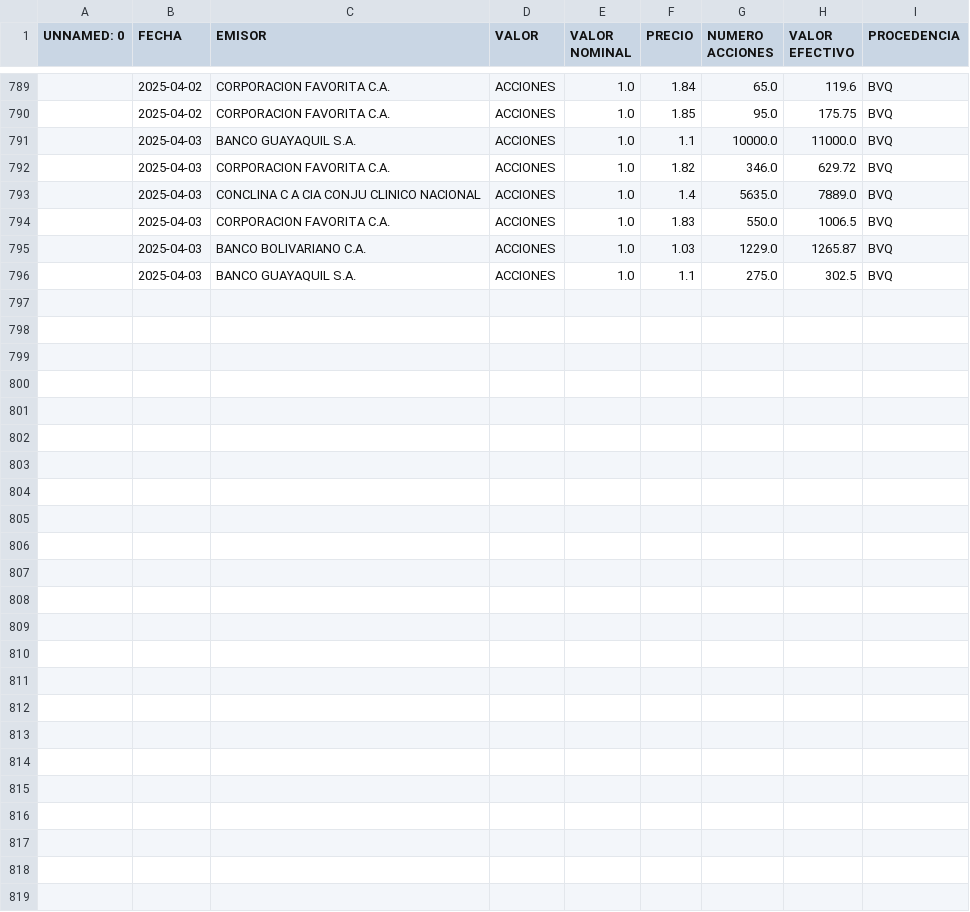
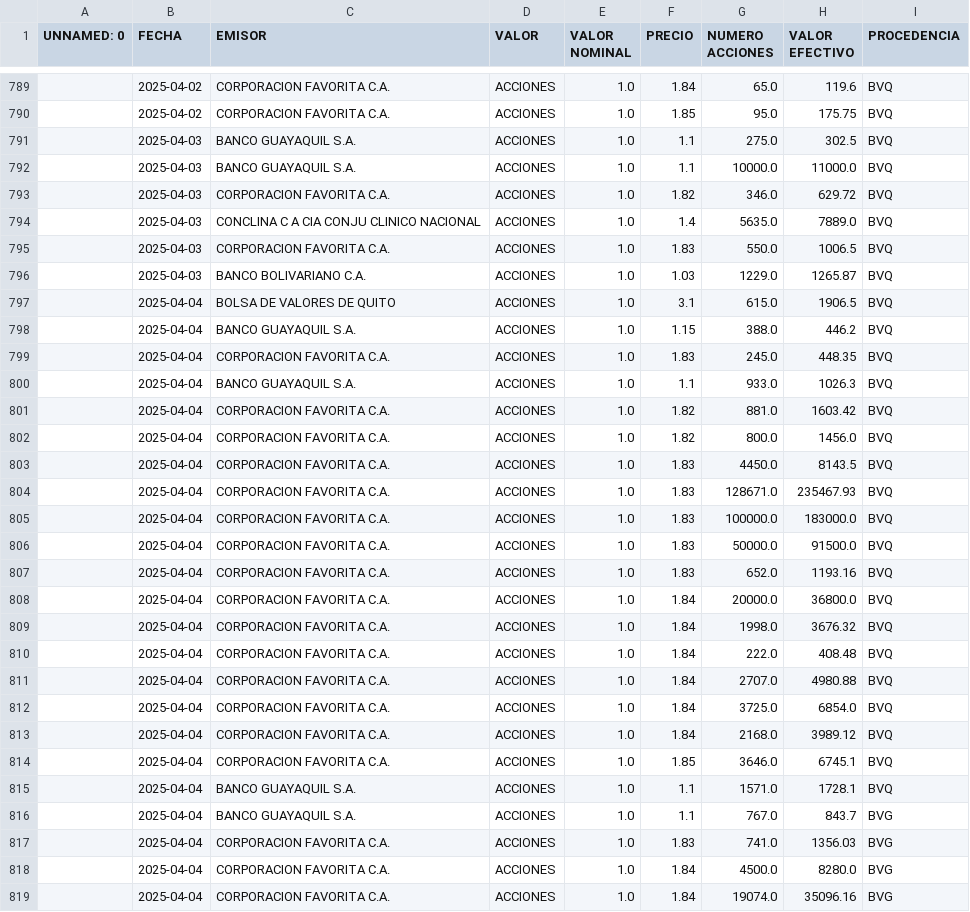
Before and after one commit to TRomMV/Reporte-Metrovalores, a CSV file: data/acciones_2025.csv, drawn as a sheet; only a part is shown, gaps mark what is left out.

```diff
--- a/data/acciones_2025.csv
+++ b/data/acciones_2025.csv
@@ -790,2 +790,3 @@ UNNAMED: 0,FECHA,EMISOR,VALOR,VALOR NOMINAL,PRECIO,NUMERO ACCIONES,VALOR EFECTIV
 ,2025-04-02,CORPORACION FAVORITA C.A.,ACCIONES,1.0,1.85,95.0,175.75,BVQ
+,2025-04-03,BANCO GUAYAQUIL S.A.,ACCIONES,1.0,1.1,275.0,302.5,BVQ
 ,2025-04-03,BANCO GUAYAQUIL S.A.,ACCIONES,1.0,1.1,10000.0,11000.0,BVQ
@@ -795,2 +796,24 @@ UNNAMED: 0,FECHA,EMISOR,VALOR,VALOR NOMINAL,PRECIO,NUMERO ACCIONES,VALOR EFECTIV
 ,2025-04-03,BANCO BOLIVARIANO C.A.,ACCIONES,1.0,1.03,1229.0,1265.87,BVQ
-,2025-04-03,BANCO GUAYAQUIL S.A.,ACCIONES,1.0,1.1,275.0,302.5,BVQ
+,2025-04-04,BOLSA DE VALORES DE QUITO,ACCIONES,1.0,3.1,615.0,1906.5,BVQ
+,2025-04-04,BANCO GUAYAQUIL S.A.,ACCIONES,1.0,1.15,388.0,446.2,BVQ
+,2025-04-04,CORPORACION FAVORITA C.A.,ACCIONES,1.0,1.83,245.0,448.35,BVQ
+,2025-04-04,BANCO GUAYAQUIL S.A.,ACCIONES,1.0,1.1,933.0,1026.3,BVQ
+,2025-04-04,CORPORACION FAVORITA C.A.,ACCIONES,1.0,1.82,881.0,1603.42,BVQ
+,2025-04-04,CORPORACION FAVORITA C.A.,ACCIONES,1.0,1.82,800.0,1456.0,BVQ
+,2025-04-04,CORPORACION FAVORITA C.A.,ACCIONES,1.0,1.83,4450.0,8143.5,BVQ
+,2025-04-04,CORPORACION FAVORITA C.A.,ACCIONES,1.0,1.83,128671.0,235467.93,BVQ
+,2025-04-04,CORPORACION FAVORITA C.A.,ACCIONES,1.0,1.83,100000.0,183000.0,BVQ
+,2025-04-04,CORPORACION FAVORITA C.A.,ACCIONES,1.0,1.83,50000.0,91500.0,BVQ
+,2025-04-04,CORPORACION FAVORITA C.A.,ACCIONES,1.0,1.83,652.0,1193.16,BVQ
+,2025-04-04,CORPORACION FAVORITA C.A.,ACCIONES,1.0,1.84,20000.0,36800.0,BVQ
+,2025-04-04,CORPORACION FAVORITA C.A.,ACCIONES,1.0,1.84,1998.0,3676.32,BVQ
+,2025-04-04,CORPORACION FAVORITA C.A.,ACCIONES,1.0,1.84,222.0,408.48,BVQ
+,2025-04-04,CORPORACION FAVORITA C.A.,ACCIONES,1.0,1.84,2707.0,4980.88,BVQ
+,2025-04-04,CORPORACION FAVORITA C.A.,ACCIONES,1.0,1.84,3725.0,6854.0,BVQ
+,2025-04-04,CORPORACION FAVORITA C.A.,ACCIONES,1.0,1.84,2168.0,3989.12,BVQ
+,2025-04-04,CORPORACION FAVORITA C.A.,ACCIONES,1.0,1.85,3646.0,6745.1,BVQ
+,2025-04-04,BANCO GUAYAQUIL S.A.,ACCIONES,1.0,1.1,1571.0,1728.1,BVQ
+,2025-04-04,BANCO GUAYAQUIL S.A.,ACCIONES,1.0,1.1,767.0,843.7,BVG
+,2025-04-04,CORPORACION FAVORITA C.A.,ACCIONES,1.0,1.83,741.0,1356.03,BVG
+,2025-04-04,CORPORACION FAVORITA C.A.,ACCIONES,1.0,1.84,4500.0,8280.0,BVG
+,2025-04-04,CORPORACION FAVORITA C.A.,ACCIONES,1.0,1.84,19074.0,35096.16,BVG
```
Also changed, not shown: data/acciones_combinadas.csv, data/datos_actualizados.csv, 2 other files.
